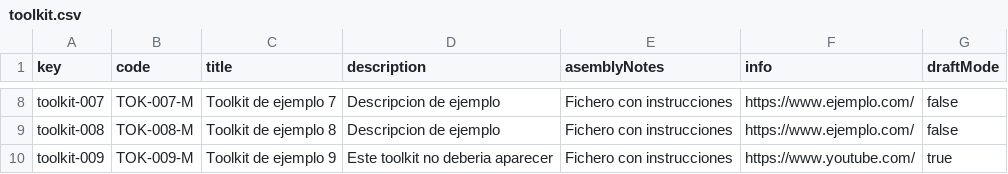
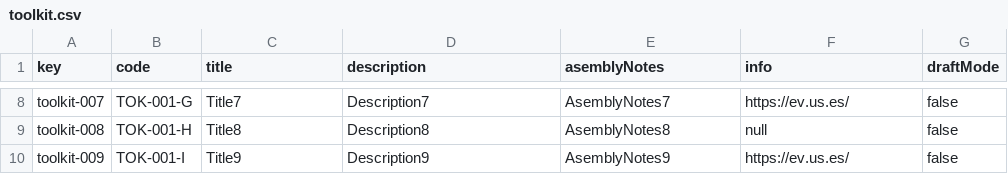
Before and after one commit to frabotrom/dp2-2022-E3-02, a CSV file: src/main/webapp/WEB-INF/resources/sample-data/toolkit.csv, drawn as a sheet; only a part is shown, gaps mark what is left out; the diff covers the shown part only; the diff names each change by its address in the sheet, - before the commit and + after, or states it on an @@ line.

```diff
--- a/src/main/webapp/WEB-INF/resources/sample-data/toolkit.csv
+++ b/src/main/webapp/WEB-INF/resources/sample-data/toolkit.csv
-B8 (code): TOK-007-M
+B8 (code): TOK-001-G
-C8 (title): Toolkit de ejemplo 7
+C8 (title): Title7
-D8 (description): Descripcion de ejemplo
+D8 (description): Description7
-E8 (asemblyNotes): Fichero con instrucciones
+E8 (asemblyNotes): AsemblyNotes7
-F8 (info): https://www.ejemplo.com/
+F8 (info): https://ev.us.es/
-B9 (code): TOK-008-M
+B9 (code): TOK-001-H
-C9 (title): Toolkit de ejemplo 8
+C9 (title): Title8
-D9 (description): Descripcion de ejemplo
+D9 (description): Description8
-E9 (asemblyNotes): Fichero con instrucciones
+E9 (asemblyNotes): AsemblyNotes8
-F9 (info): https://www.ejemplo.com/
+F9 (info): null
-B10 (code): TOK-009-M
+B10 (code): TOK-001-I
-C10 (title): Toolkit de ejemplo 9
+C10 (title): Title9
-D10 (description): Este toolkit no deberia aparecer
+D10 (description): Description9
-E10 (asemblyNotes): Fichero con instrucciones
+E10 (asemblyNotes): AsemblyNotes9
-F10 (info): https://www.youtube.com/
+F10 (info): https://ev.us.es/
-G10 (draftMode): true
+G10 (draftMode): false
```
Also changed, not shown: 32 edited cells elsewhere in this file, src/main/webapp/WEB-INF/resources/sample-data/announcement.csv, 53 other files.
